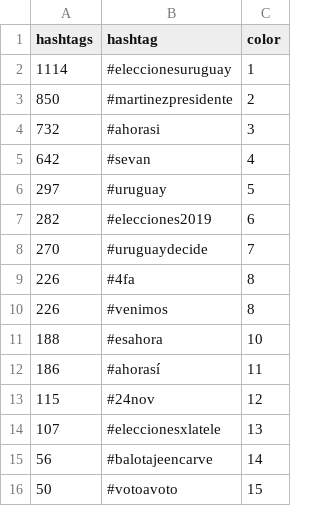
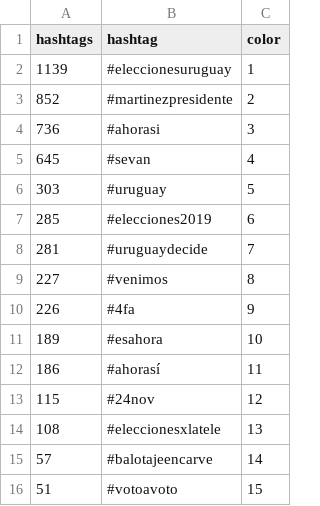
Before and after one commit to verdierdiego/analisis-sentimientos, a CSV file: balotaje/Actualizacion_Graficos/hashtags_balotaje.csv, drawn as a sheet.

```diff
--- a/balotaje/Actualizacion_Graficos/hashtags_balotaje.csv
+++ b/balotaje/Actualizacion_Graficos/hashtags_balotaje.csv
@@ -1,16 +1,16 @@
 hashtags,hashtag,color
-1114,#eleccionesuruguay,1
-850,#martinezpresidente,2
-732,#ahorasi,3
-642,#sevan,4
-297,#uruguay,5
-282,#elecciones2019,6
-270,#uruguaydecide,7
-226,#4fa,8
-226,#venimos,8
-188,#esahora,10
+1139,#eleccionesuruguay,1
+852,#martinezpresidente,2
+736,#ahorasi,3
+645,#sevan,4
+303,#uruguay,5
+285,#elecciones2019,6
+281,#uruguaydecide,7
+227,#venimos,8
+226,#4fa,9
+189,#esahora,10
 186,#ahorasí,11
 115,#24nov,12
-107,#eleccionesxlatele,13
-56,#balotajeencarve,14
-50,#votoavoto,15
+108,#eleccionesxlatele,13
+57,#balotajeencarve,14
+51,#votoavoto,15
```
Also changed, not shown: balotaje/Actualizacion_Graficos/hora_balotaje.csv, balotaje/Actualizacion_Graficos/menciones_balotaje.csv, 7 other files.
